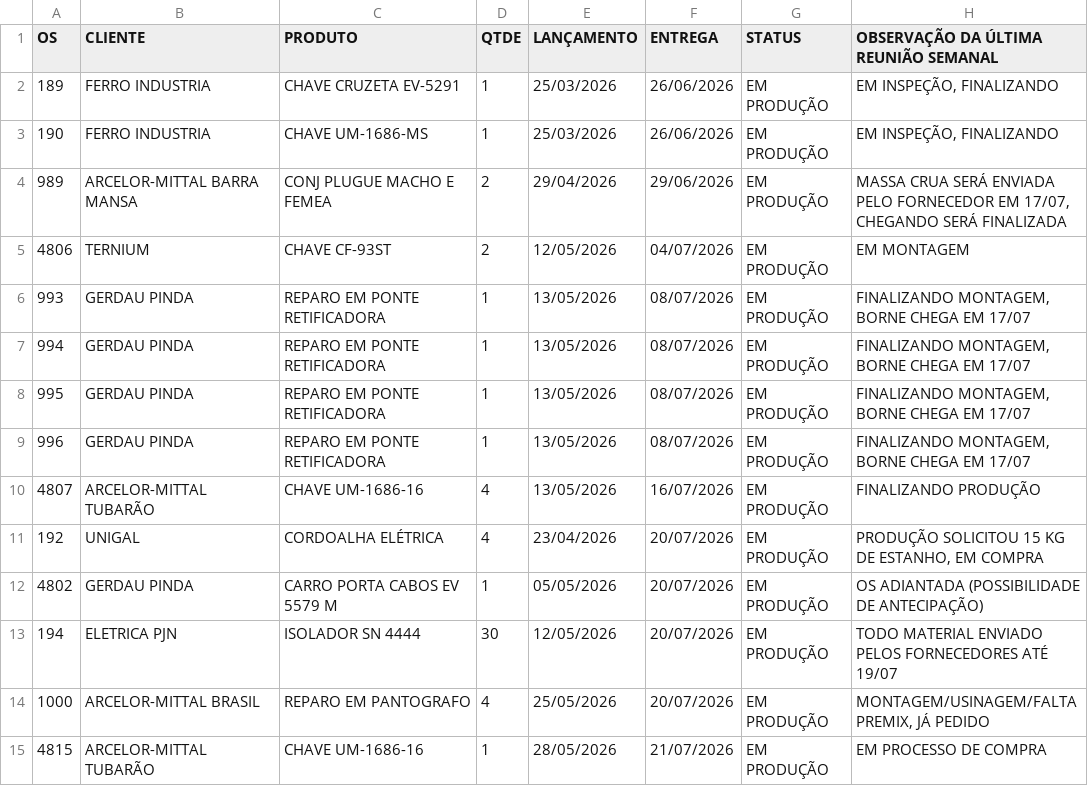
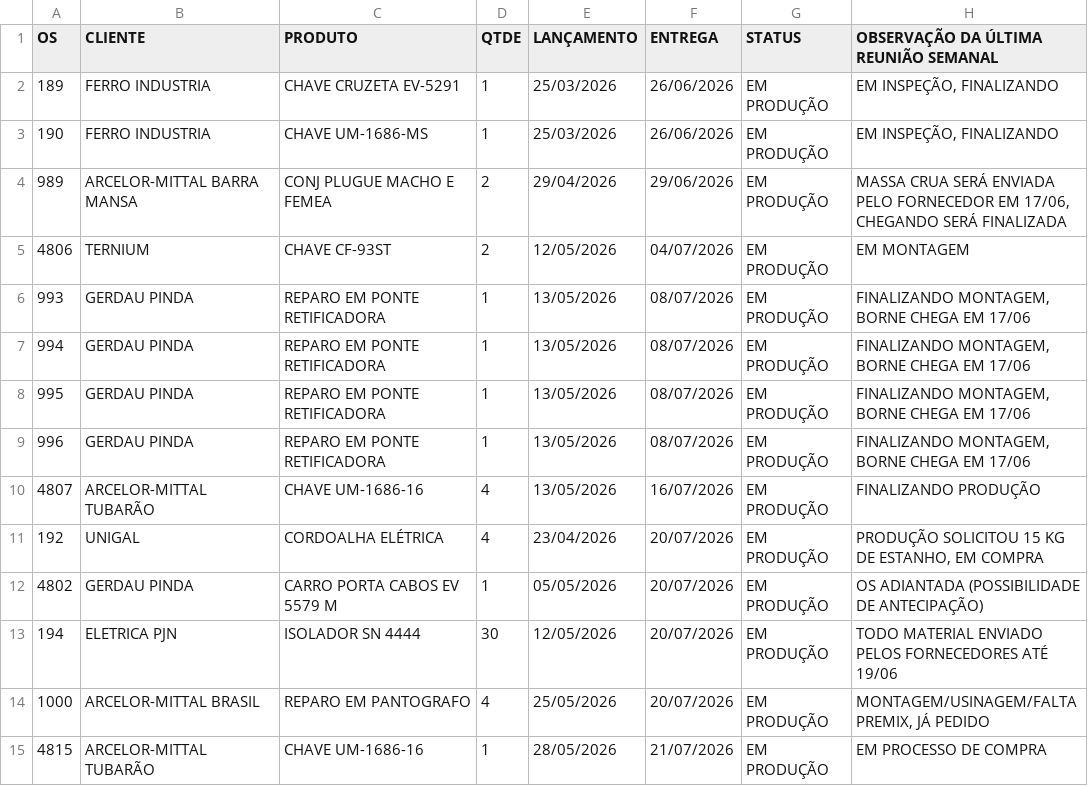
Before and after one commit to MatheusFuccio/controle-producao-v3, a CSV file: dados.csv, drawn as a sheet; only a part is shown.

Commit message:
Add files via upload

```diff
--- a/dados.csv
+++ b/dados.csv
@@ -3,8 +3,8 @@
 190;FERRO INDUSTRIA;CHAVE UM-1686-MS;1;25/03/2026;26/06/2026;EM PRODUÇÃO;EM INSPEÇÃO, FINALIZANDO
-989;ARCELOR-MITTAL BARRA MANSA;CONJ PLUGUE MACHO E FEMEA;2;29/04/2026;29/06/2026;EM PRODUÇÃO;MASSA CRUA SERÁ ENVIADA PELO FORNECEDOR EM 17/07, CHEGANDO SERÁ FINALIZADA
+989;ARCELOR-MITTAL BARRA MANSA;CONJ PLUGUE MACHO E FEMEA;2;29/04/2026;29/06/2026;EM PRODUÇÃO;MASSA CRUA SERÁ ENVIADA PELO FORNECEDOR EM 17/06, CHEGANDO SERÁ FINALIZADA
 4806;TERNIUM;CHAVE CF-93ST;2;12/05/2026;04/07/2026;EM PRODUÇÃO;EM MONTAGEM
-993;GERDAU PINDA;REPARO EM PONTE RETIFICADORA;1;13/05/2026;08/07/2026;EM PRODUÇÃO;FINALIZANDO MONTAGEM, BORNE CHEGA EM 17/07
-994;GERDAU PINDA;REPARO EM PONTE RETIFICADORA;1;13/05/2026;08/07/2026;EM PRODUÇÃO;FINALIZANDO MONTAGEM, BORNE CHEGA EM 17/07
-995;GERDAU PINDA;REPARO EM PONTE RETIFICADORA;1;13/05/2026;08/07/2026;EM PRODUÇÃO;FINALIZANDO MONTAGEM, BORNE CHEGA EM 17/07
-996;GERDAU PINDA;REPARO EM PONTE RETIFICADORA;1;13/05/2026;08/07/2026;EM PRODUÇÃO;FINALIZANDO MONTAGEM, BORNE CHEGA EM 17/07
+993;GERDAU PINDA;REPARO EM PONTE RETIFICADORA;1;13/05/2026;08/07/2026;EM PRODUÇÃO;FINALIZANDO MONTAGEM, BORNE CHEGA EM 17/06
+994;GERDAU PINDA;REPARO EM PONTE RETIFICADORA;1;13/05/2026;08/07/2026;EM PRODUÇÃO;FINALIZANDO MONTAGEM, BORNE CHEGA EM 17/06
+995;GERDAU PINDA;REPARO EM PONTE RETIFICADORA;1;13/05/2026;08/07/2026;EM PRODUÇÃO;FINALIZANDO MONTAGEM, BORNE CHEGA EM 17/06
+996;GERDAU PINDA;REPARO EM PONTE RETIFICADORA;1;13/05/2026;08/07/2026;EM PRODUÇÃO;FINALIZANDO MONTAGEM, BORNE CHEGA EM 17/06
 4807;ARCELOR-MITTAL TUBARÃO;CHAVE UM-1686-16;4;13/05/2026;16/07/2026;EM PRODUÇÃO;FINALIZANDO PRODUÇÃO
@@ -12,3 +12,3 @@
 4802;GERDAU PINDA;CARRO PORTA CABOS EV 5579 M;1;05/05/2026;20/07/2026;EM PRODUÇÃO;OS ADIANTADA (POSSIBILIDADE DE ANTECIPAÇÃO)
-194;ELETRICA PJN;ISOLADOR SN 4444;30;12/05/2026;20/07/2026;EM PRODUÇÃO;TODO MATERIAL ENVIADO PELOS FORNECEDORES ATÉ 19/07
+194;ELETRICA PJN;ISOLADOR SN 4444;30;12/05/2026;20/07/2026;EM PRODUÇÃO;TODO MATERIAL ENVIADO PELOS FORNECEDORES ATÉ 19/06
 1000;ARCELOR-MITTAL BRASIL;REPARO EM PANTOGRAFO;4;25/05/2026;20/07/2026;EM PRODUÇÃO;MONTAGEM/USINAGEM/FALTA PREMIX, JÁ PEDIDO
```
